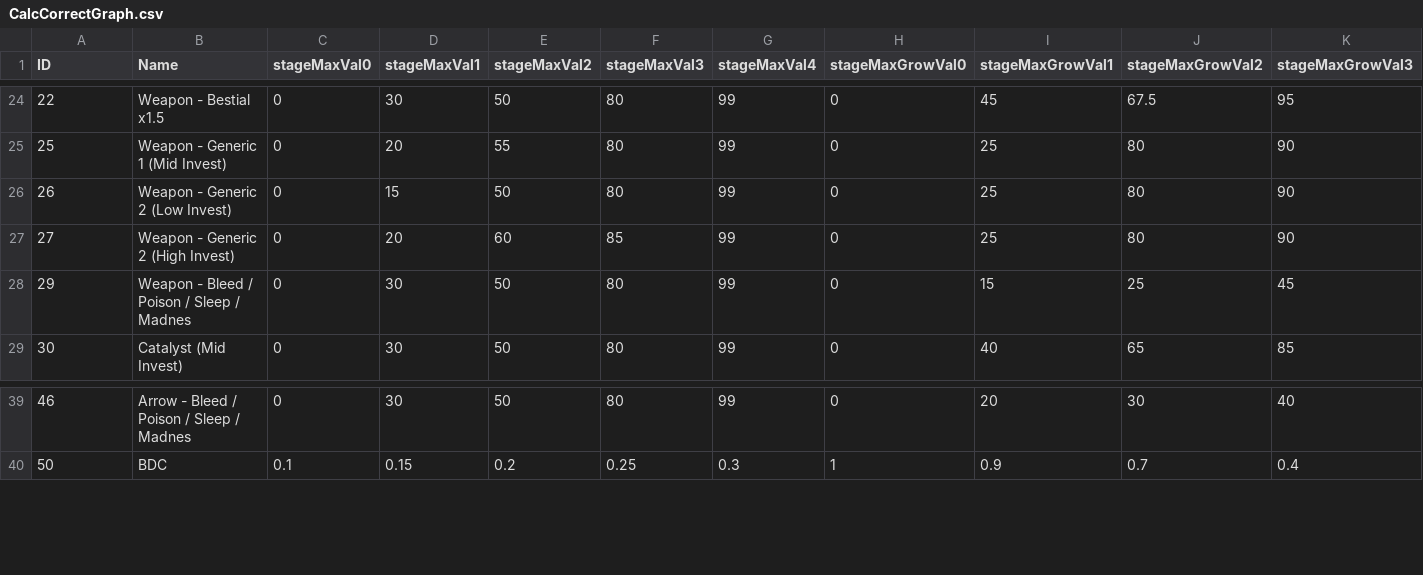
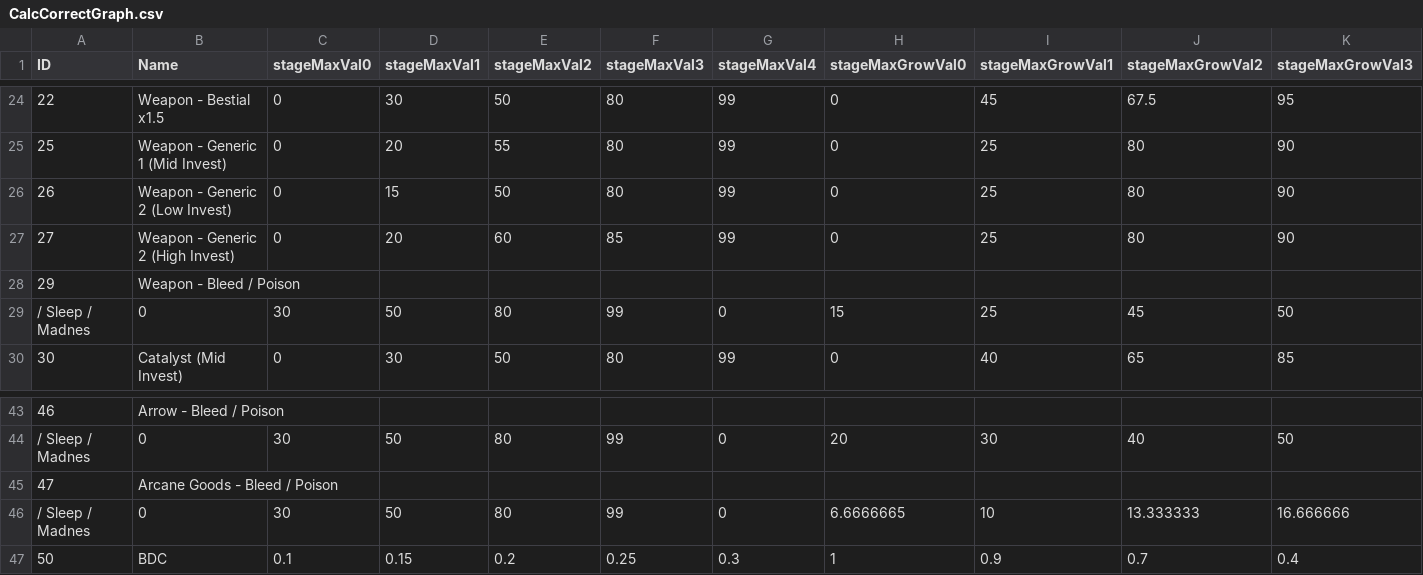
Before and after one commit to ThomasJClark/elden-ring-weapon-calculator, a CSV file: data/reforged/CalcCorrectGraph.csv, drawn as a sheet; only a part is shown, gaps mark what is left out; addresses are those after the commit; rows hold the shown columns only; the diff covers the shown part only; the diff names each change by its address in the sheet, - before the commit and + after, or states it on an @@ line.

```diff
--- a/data/reforged/CalcCorrectGraph.csv
+++ b/data/reforged/CalcCorrectGraph.csv
-B28 (Name): Weapon - Bleed / Poison / Sleep / Madnes
+B28 (Name): Weapon - Bleed / Poison
-C28 (stageMaxVal0): 0
+C28 (stageMaxVal0): (empty)
-D28 (stageMaxVal1): 30
+D28 (stageMaxVal1): (empty)
-E28 (stageMaxVal2): 50
+E28 (stageMaxVal2): (empty)
-F28 (stageMaxVal3): 80
+F28 (stageMaxVal3): (empty)
-G28 (stageMaxVal4): 99
+G28 (stageMaxVal4): (empty)
-H28 (stageMaxGrowVal0): 0
+H28 (stageMaxGrowVal0): (empty)
-I28 (stageMaxGrowVal1): 15
+I28 (stageMaxGrowVal1): (empty)
-J28 (stageMaxGrowVal2): 25
+J28 (stageMaxGrowVal2): (empty)
-K28 (stageMaxGrowVal3): 45
+K28 (stageMaxGrowVal3): (empty)
+row 29: / Sleep / Madnes | 0 | 30 | 50 | 80 | 99 | 0 | 15 | 25 | 45 | 50
-B43 (Name): Arrow - Bleed / Poison / Sleep / Madnes
+B43 (Name): Arrow - Bleed / Poison
-C43 (stageMaxVal0): 0
+C43 (stageMaxVal0): (empty)
-D43 (stageMaxVal1): 30
+D43 (stageMaxVal1): (empty)
-E43 (stageMaxVal2): 50
+E43 (stageMaxVal2): (empty)
-F43 (stageMaxVal3): 80
+F43 (stageMaxVal3): (empty)
-G43 (stageMaxVal4): 99
+G43 (stageMaxVal4): (empty)
-H43 (stageMaxGrowVal0): 0
+H43 (stageMaxGrowVal0): (empty)
-I43 (stageMaxGrowVal1): 20
+I43 (stageMaxGrowVal1): (empty)
-J43 (stageMaxGrowVal2): 30
+J43 (stageMaxGrowVal2): (empty)
-K43 (stageMaxGrowVal3): 40
+K43 (stageMaxGrowVal3): (empty)
+row 44: / Sleep / Madnes | 0 | 30 | 50 | 80 | 99 | 0 | 20 | 30 | 40 | 50
+row 45: 47 | Arcane Goods - Bleed / Poison
+row 46: / Sleep / Madnes | 0 | 30 | 50 | 80 | 99 | 0 | 6.6666665 | 10 | 13.333333 | 16.666666
```
Also changed, not shown: 3 added rows and 58 edited cells elsewhere in this file, data/reforged/AttackElementCorrectParam.csv, data/reforged/MenuValueTableParam.csv, 6 other files.
